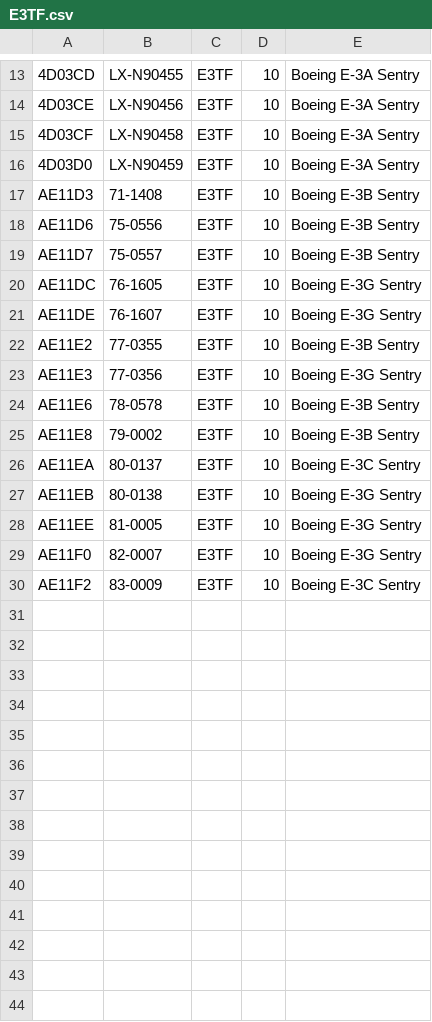
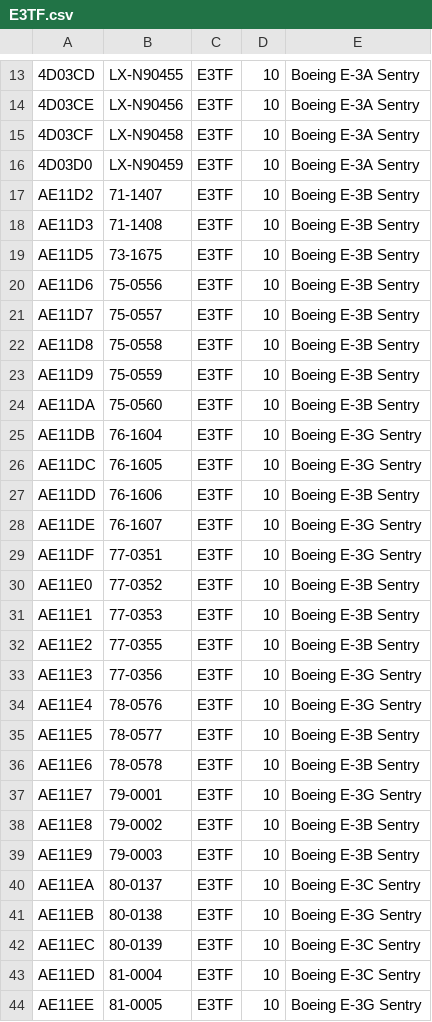
Before and after one commit to cg341/adsbx-type-longnames, a CSV file: individual-types/E3TF.csv, drawn as a sheet; only a part is shown, gaps mark what is left out; the shorter side is filled out with more unchanged rows; the diff covers the shown part only.

```diff
--- a/individual-types/E3TF.csv
+++ b/individual-types/E3TF.csv
@@ -16,13 +16,29 @@
 4D03D0,LX-N90459,E3TF,10,Boeing E-3A Sentry
+AE11D2,71-1407,E3TF,10,Boeing E-3B Sentry
 AE11D3,71-1408,E3TF,10,Boeing E-3B Sentry
+AE11D5,73-1675,E3TF,10,Boeing E-3B Sentry
 AE11D6,75-0556,E3TF,10,Boeing E-3B Sentry
 AE11D7,75-0557,E3TF,10,Boeing E-3B Sentry
+AE11D8,75-0558,E3TF,10,Boeing E-3B Sentry
+AE11D9,75-0559,E3TF,10,Boeing E-3B Sentry
+AE11DA,75-0560,E3TF,10,Boeing E-3B Sentry
+AE11DB,76-1604,E3TF,10,Boeing E-3G Sentry
 AE11DC,76-1605,E3TF,10,Boeing E-3G Sentry
+AE11DD,76-1606,E3TF,10,Boeing E-3B Sentry
 AE11DE,76-1607,E3TF,10,Boeing E-3G Sentry
+AE11DF,77-0351,E3TF,10,Boeing E-3G Sentry
+AE11E0,77-0352,E3TF,10,Boeing E-3B Sentry
+AE11E1,77-0353,E3TF,10,Boeing E-3B Sentry
 AE11E2,77-0355,E3TF,10,Boeing E-3B Sentry
 AE11E3,77-0356,E3TF,10,Boeing E-3G Sentry
+AE11E4,78-0576,E3TF,10,Boeing E-3G Sentry
+AE11E5,78-0577,E3TF,10,Boeing E-3B Sentry
 AE11E6,78-0578,E3TF,10,Boeing E-3B Sentry
+AE11E7,79-0001,E3TF,10,Boeing E-3G Sentry
 AE11E8,79-0002,E3TF,10,Boeing E-3B Sentry
+AE11E9,79-0003,E3TF,10,Boeing E-3B Sentry
 AE11EA,80-0137,E3TF,10,Boeing E-3C Sentry
 AE11EB,80-0138,E3TF,10,Boeing E-3G Sentry
+AE11EC,80-0139,E3TF,10,Boeing E-3C Sentry
+AE11ED,81-0004,E3TF,10,Boeing E-3C Sentry
 AE11EE,81-0005,E3TF,10,Boeing E-3G Sentry
```
Also changed, not shown: 1 added row elsewhere in this file, individual-types/E3CF.csv.
